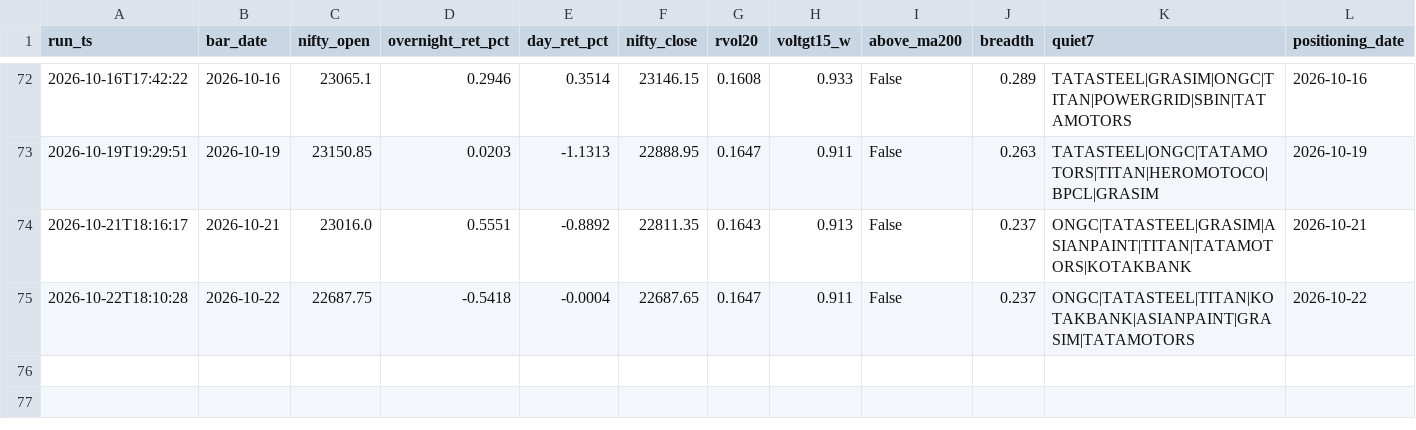
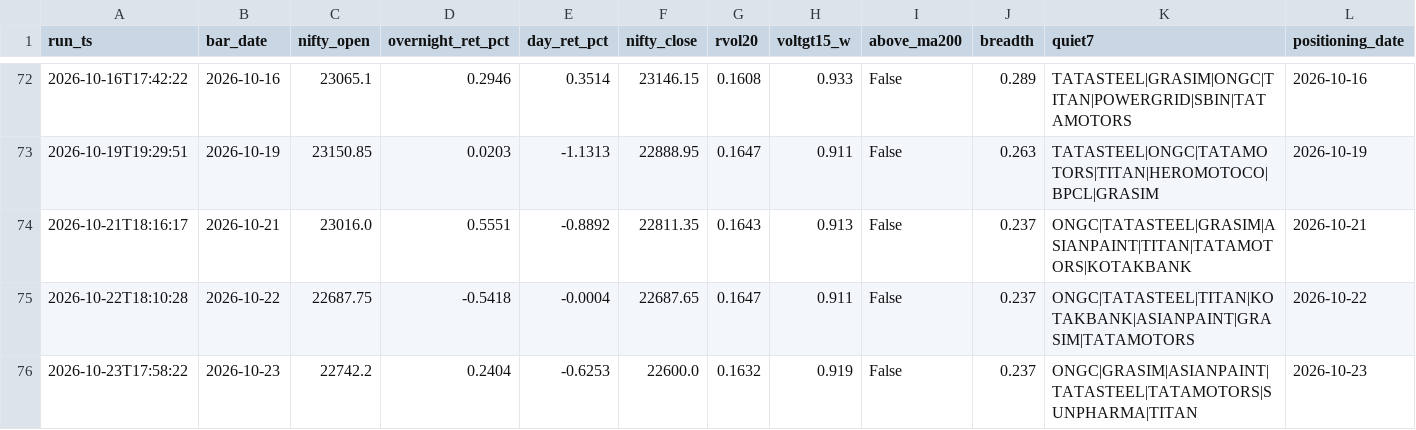
Before and after one commit to BaponChoudhury/TradeNifty, a CSV file: forward_log.csv, drawn as a sheet; only a part is shown, gaps mark what is left out; rows hold the shown columns only; the diff names each change by its address in the sheet, - before the commit and + after, or states it on an @@ line.

Commit message:
signal log 2026-10-23

```diff
--- a/forward_log.csv
+++ b/forward_log.csv
+row 76: 2026-10-23T17:58:22 | 2026-10-23 | 22742.2 | 0.2404 | -0.6253 | 22600.0 | 0.1632 | 0.919 | False | 0.237 | ONGC|GRASIM|ASIANPAINT|TATASTEEL|TATAMOTORS|SUNPHARMA|TITAN | 2026-10-23
```
Also changed, not shown: fii_positioning.csv.
